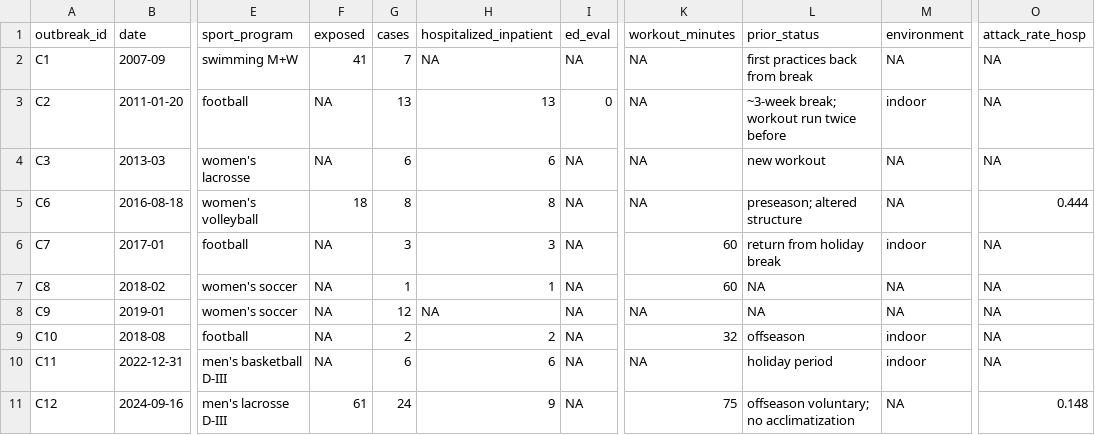
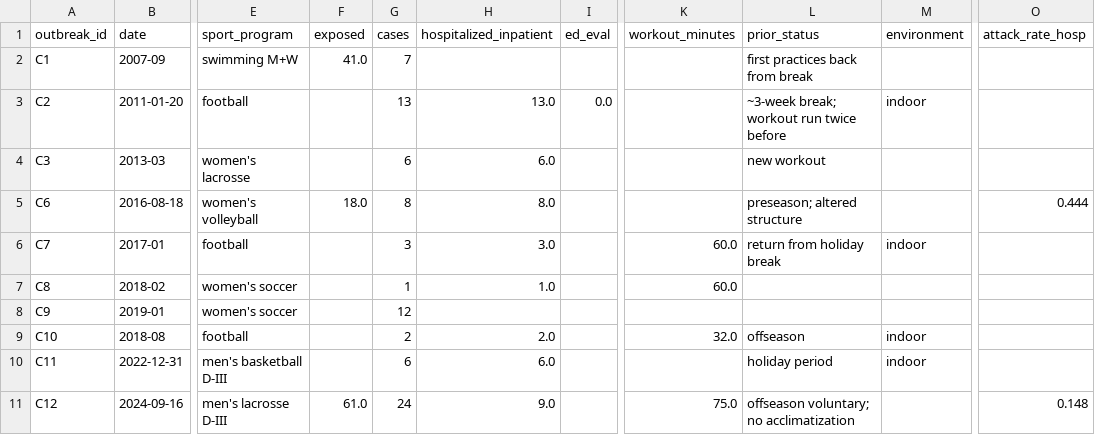
Before and after one commit to bdneff/meta_exertion, a CSV file: data/outbreaks.csv, drawn as a sheet; only a part is shown, gaps mark what is left out; the diff covers the shown part only; the diff names each change by its address in the sheet, - before the commit and + after, or states it on an @@ line.

```diff
--- a/data/outbreaks.csv
+++ b/data/outbreaks.csv
-F2 (exposed): 41
+F2 (exposed): 41.0
-H2 (hospitalized_inpatient): NA
+H2 (hospitalized_inpatient): (empty)
-I2 (ed_eval): NA
+I2 (ed_eval): (empty)
-K2:K5 (workout_minutes): NA
+K2:K5 (workout_minutes): (empty)
-M2 (environment): NA
+M2 (environment): (empty)
-O2:O4 (attack_rate_hosp): NA
+O2:O4 (attack_rate_hosp): (empty)
-F3:F4 (exposed): NA
+F3:F4 (exposed): (empty)
-H3 (hospitalized_inpatient): 13
+H3 (hospitalized_inpatient): 13.0
-I3 (ed_eval): 0
+I3 (ed_eval): 0.0
-H4 (hospitalized_inpatient): 6
+H4 (hospitalized_inpatient): 6.0
-I4:I11 (ed_eval): NA
+I4:I11 (ed_eval): (empty)
-M4:M5 (environment): NA
+M4:M5 (environment): (empty)
-F5 (exposed): 18
+F5 (exposed): 18.0
-H5 (hospitalized_inpatient): 8
+H5 (hospitalized_inpatient): 8.0
-F6:F10 (exposed): NA
+F6:F10 (exposed): (empty)
-H6 (hospitalized_inpatient): 3
+H6 (hospitalized_inpatient): 3.0
-K6:K7 (workout_minutes): 60
+K6:K7 (workout_minutes): 60.0
-O6:O10 (attack_rate_hosp): NA
+O6:O10 (attack_rate_hosp): (empty)
-H7 (hospitalized_inpatient): 1
+H7 (hospitalized_inpatient): 1.0
-L7:L8 (prior_status): NA
+L7:L8 (prior_status): (empty)
-M7:M8 (environment): NA
+M7:M8 (environment): (empty)
-H8 (hospitalized_inpatient): NA
+H8 (hospitalized_inpatient): (empty)
-K8 (workout_minutes): NA
+K8 (workout_minutes): (empty)
-H9 (hospitalized_inpatient): 2
+H9 (hospitalized_inpatient): 2.0
-K9 (workout_minutes): 32
+K9 (workout_minutes): 32.0
-H10 (hospitalized_inpatient): 6
+H10 (hospitalized_inpatient): 6.0
-K10 (workout_minutes): NA
+K10 (workout_minutes): (empty)
-F11 (exposed): 61
+F11 (exposed): 61.0
-H11 (hospitalized_inpatient): 9
+H11 (hospitalized_inpatient): 9.0
-K11 (workout_minutes): 75
+K11 (workout_minutes): 75.0
-M11 (environment): NA
+M11 (environment): (empty)
```
Also changed, not shown: 24 edited cells elsewhere in this file, analysis/output/tableC_outbreaks.csv, 4 other files.
